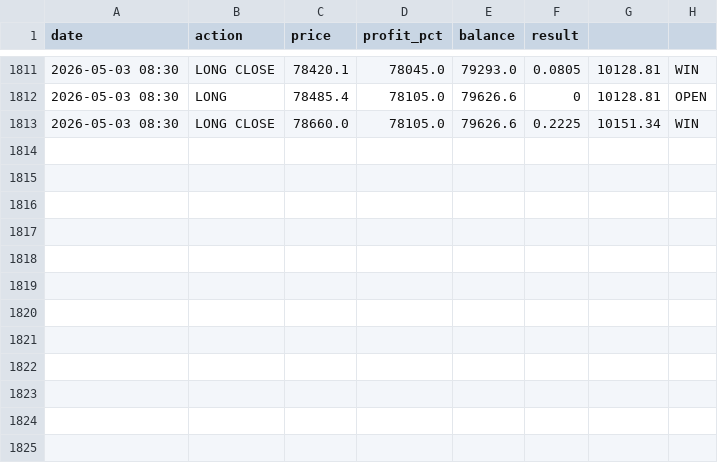
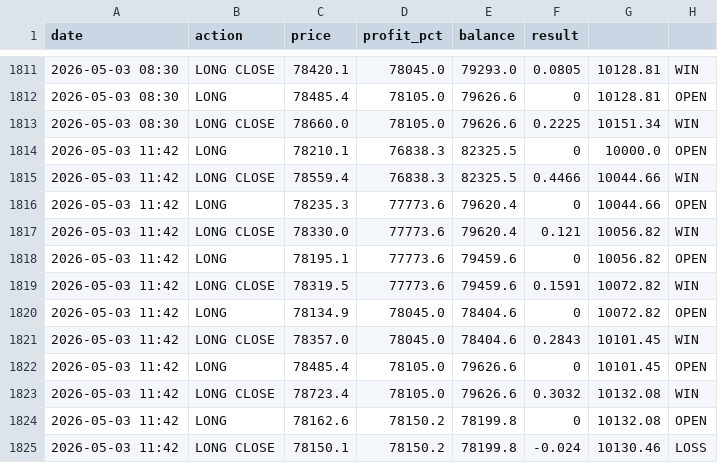
Before and after one commit to MrReaderhash/btc-rl-agent, a CSV file: btc_rl_agent/trades_log.csv, drawn as a sheet; only a part is shown, gaps mark what is left out.

```diff
--- a/btc_rl_agent/trades_log.csv
+++ b/btc_rl_agent/trades_log.csv
@@ -1813 +1813,13 @@ date,action,price,profit_pct,balance,result
 2026-05-03 08:30,LONG CLOSE,78660.0,78105.0,79626.6,0.2225,10151.34,WIN
+2026-05-03 11:42,LONG,78210.1,76838.3,82325.5,0,10000.0,OPEN
+2026-05-03 11:42,LONG CLOSE,78559.4,76838.3,82325.5,0.4466,10044.66,WIN
+2026-05-03 11:42,LONG,78235.3,77773.6,79620.4,0,10044.66,OPEN
+2026-05-03 11:42,LONG CLOSE,78330.0,77773.6,79620.4,0.121,10056.82,WIN
+2026-05-03 11:42,LONG,78195.1,77773.6,79459.6,0,10056.82,OPEN
+2026-05-03 11:42,LONG CLOSE,78319.5,77773.6,79459.6,0.1591,10072.82,WIN
+2026-05-03 11:42,LONG,78134.9,78045.0,78404.6,0,10072.82,OPEN
+2026-05-03 11:42,LONG CLOSE,78357.0,78045.0,78404.6,0.2843,10101.45,WIN
+2026-05-03 11:42,LONG,78485.4,78105.0,79626.6,0,10101.45,OPEN
+2026-05-03 11:42,LONG CLOSE,78723.4,78105.0,79626.6,0.3032,10132.08,WIN
+2026-05-03 11:42,LONG,78162.6,78150.2,78199.8,0,10132.08,OPEN
+2026-05-03 11:42,LONG CLOSE,78150.1,78150.2,78199.8,-0.024,10130.46,LOSS
```
Also changed, not shown: 4 other files.
